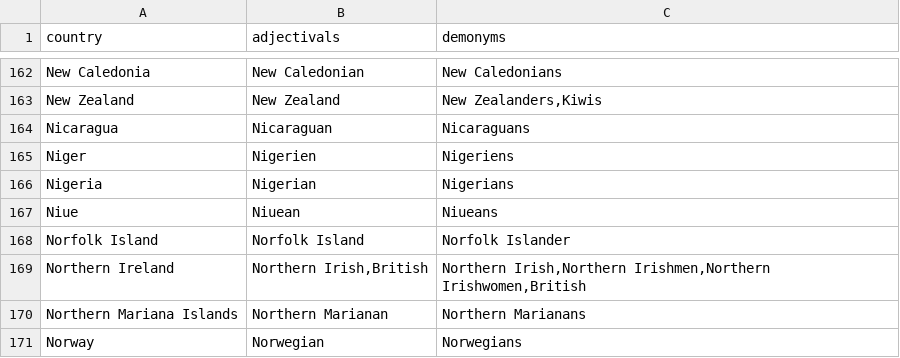
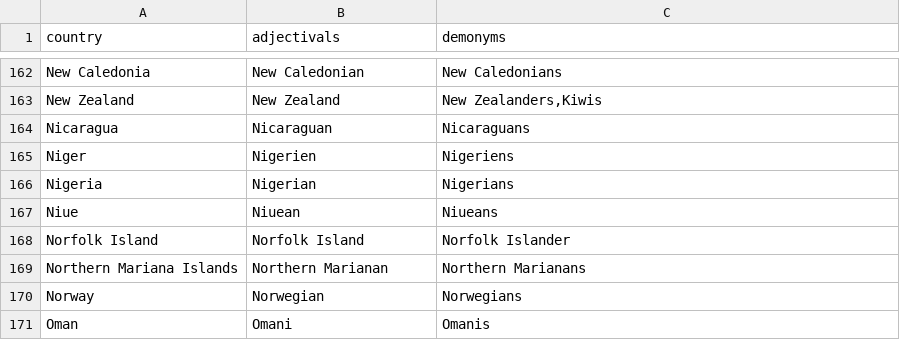
Before and after one commit to eug/datasets, a CSV file: country_adjectival_demonymic/country_adjectival_demonymic.csv, drawn as a sheet; only a part is shown, gaps mark what is left out; the shorter side is filled out with more unchanged rows; the diff names each change by its address in the sheet, - before the commit and + after, or states it on an @@ line.

Commit message:
Remove Northern Ireland

```diff
--- a/country_adjectival_demonymic/country_adjectival_demonymic.csv
+++ b/country_adjectival_demonymic/country_adjectival_demonymic.csv
-row 169: Northern Ireland | Northern Irish,British | Northern Irish,Northern Irishmen,Northern Irishwomen,British
```
